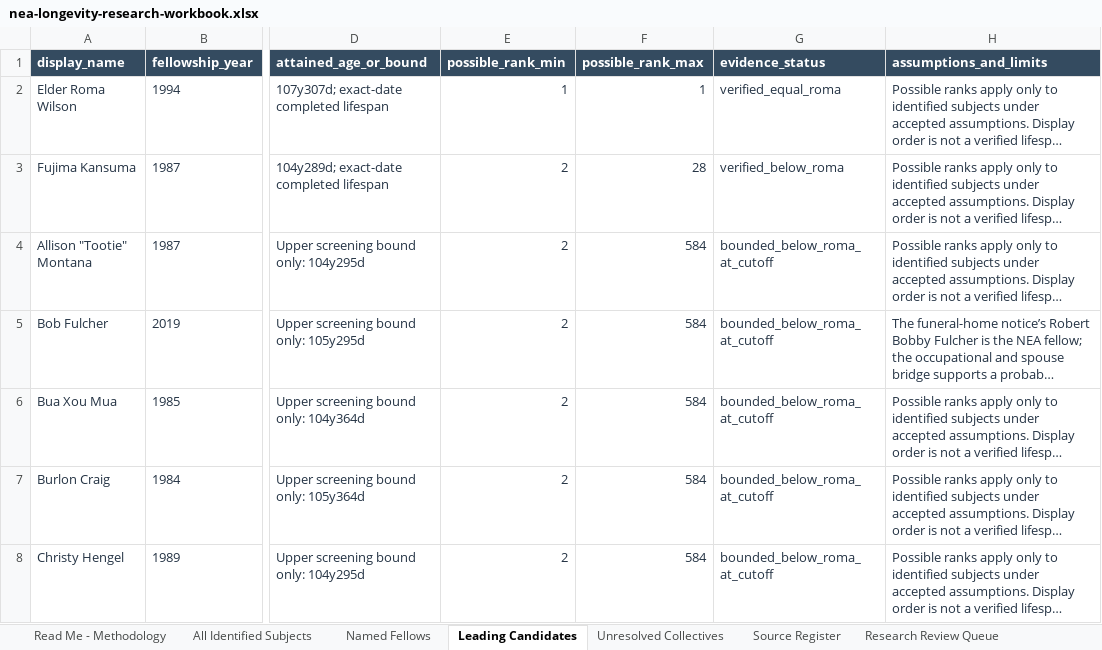
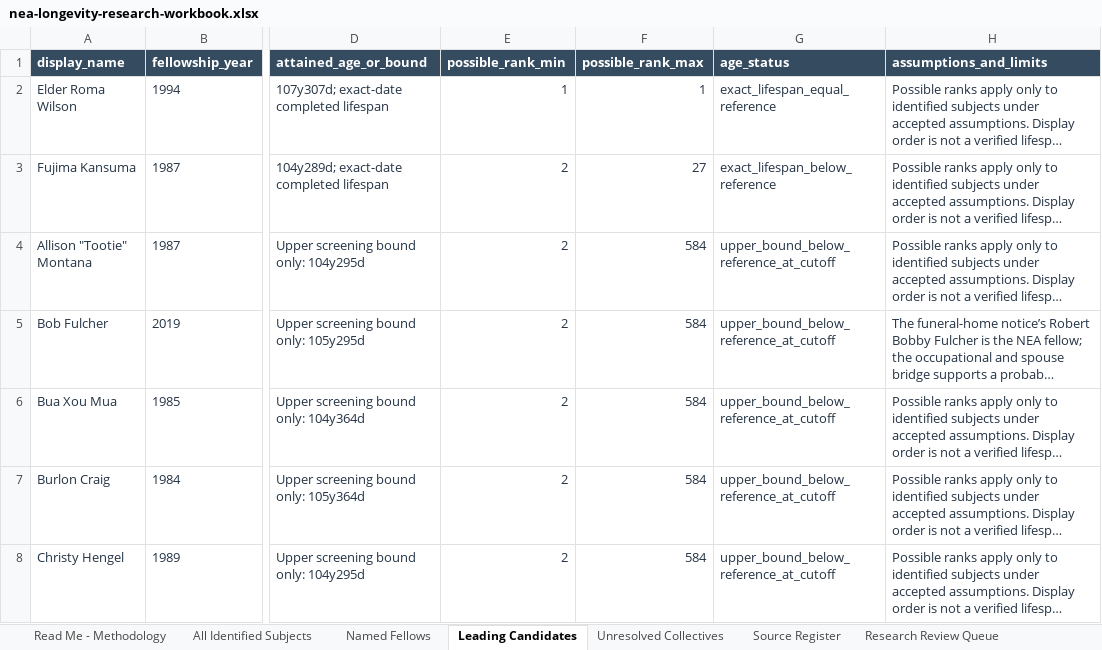
Before and after one commit to RobGonWin/national-heritage-fellow-longevity-archiver, an Excel workbook: data/public/nea-longevity-research-workbook.xlsx, sheet Leading Candidates, drawn as a sheet; only a part is shown, gaps mark what is left out; long unchanged cells end in …; values as stored, in another font and other column widths than the file's, no borders; table styles not drawn; the diff covers the shown part only; the diff names each change by its address in the sheet, - before the commit and + after, or states it on an @@ line.

Commit message:
Rebuild research workbook with age_status header via canonical builder

```diff
--- a/data/public/nea-longevity-research-workbook.xlsx (sheet Leading Candidates)
+++ b/data/public/nea-longevity-research-workbook.xlsx (sheet Leading Candidates)
-G1: evidence_status
+G1: age_status
-G2 (age_status): verified_equal_roma
+G2 (age_status): exact_lifespan_equal_reference
-F3 (possible_rank_max): 28
+F3 (possible_rank_max): 27
-G3 (age_status): verified_below_roma
+G3 (age_status): exact_lifespan_below_reference
-G4:G8 (age_status): bounded_below_roma_at_cutoff
+G4:G8 (age_status): upper_bound_below_reference_at_cutoff
```
Also changed, not shown: 1 removed row and 165 edited cells elsewhere in this sheet, sheet All Identified Subjects, sheet Named Fellows, sheet Source Register, sheet Research Review Queue, sheet Unresolved Collectives.
